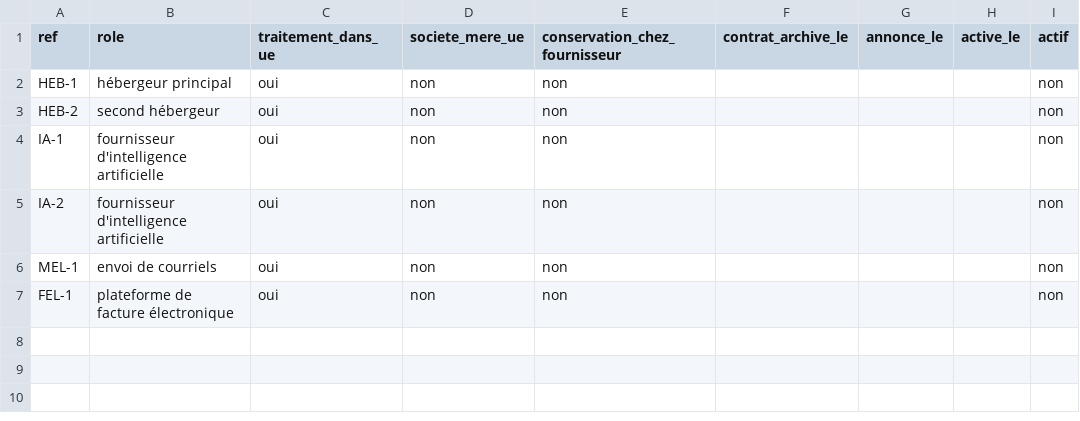
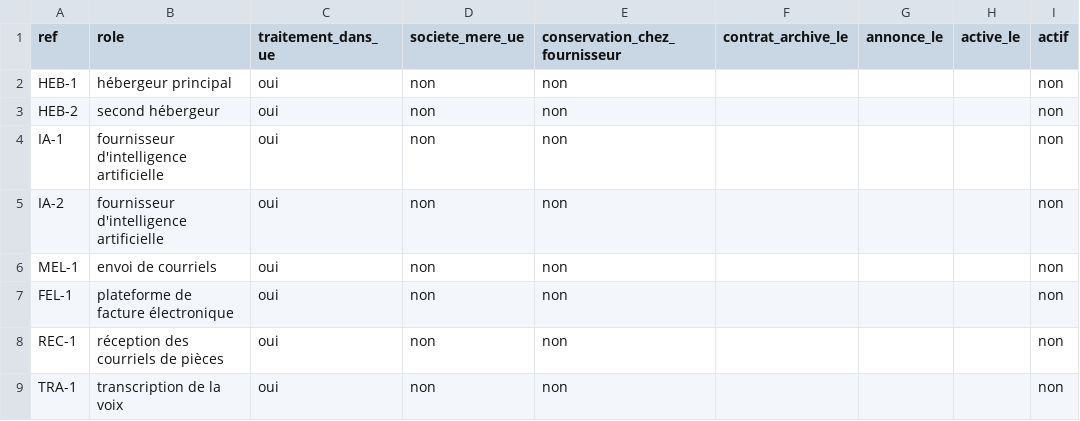
Before and after one commit to axion-compta/automatisation-comptabilite, a CSV file: docs/sous-traitants.csv, drawn as a sheet.

```diff
--- a/docs/sous-traitants.csv
+++ b/docs/sous-traitants.csv
@@ -7 +7,3 @@ MEL-1,envoi de courriels,oui,non,non,,,,non
 FEL-1,plateforme de facture électronique,oui,non,non,,,,non
+REC-1,réception des courriels de pièces,oui,non,non,,,,non
+TRA-1,transcription de la voix,oui,non,non,,,,non
```
Also changed, not shown: 6 other files.
